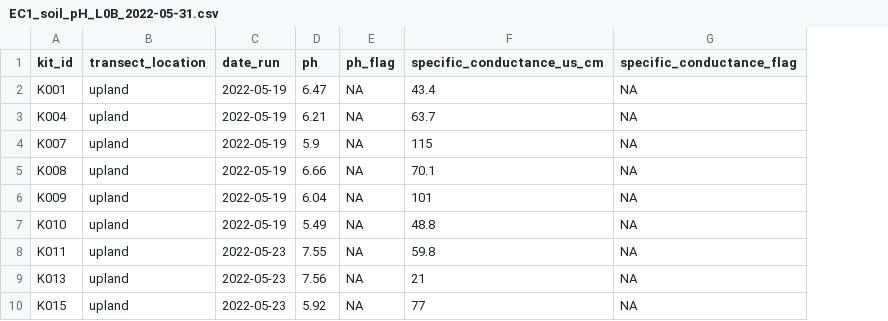
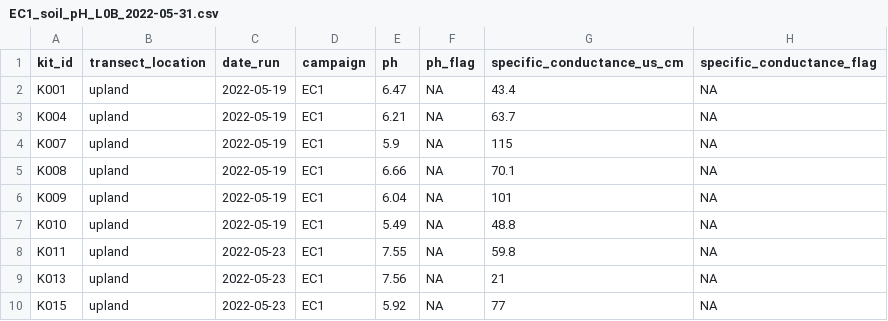
Before and after one commit to COMPASS-DOE/EXCHANGE, a CSV file: Data/Processed/EC1_soil_pH_L0B_2022-05-31.csv, drawn as a sheet; only a part is shown; the diff names each change by its address in the sheet, - before the commit and + after, or states it on an @@ line.

Commit message:
add campaign = "EC1" to pH

```diff
--- a/Data/Processed/EC1_soil_pH_L0B_2022-05-31.csv
+++ b/Data/Processed/EC1_soil_pH_L0B_2022-05-31.csv
+column D (campaign), rows 2-10: all EC1
```
Also changed, not shown: 1 other file.
